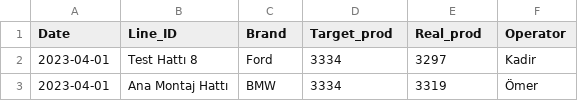
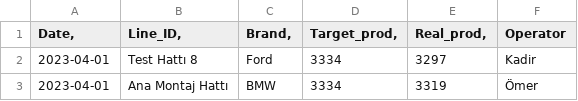
Before and after one commit to ozgur-ulas/operation-team-tools-tracking, a CSV file: data/raw/sap_production_actuals.csv, drawn as a sheet; only a part is shown.

Commit message:
Fix CSV header format
Updated CSV header to use commas instead of tabs.

```diff
--- a/data/raw/sap_production_actuals.csv
+++ b/data/raw/sap_production_actuals.csv
@@ -1,2 +1,2 @@
-Date	Line_ID	Brand	Target_prod	Real_prod	Operator
+Date,	Line_ID,	Brand,	Target_prod,	Real_prod,	Operator
 2023-04-01	Test Hattı 8	Ford	3334	3297	Kadir
```
